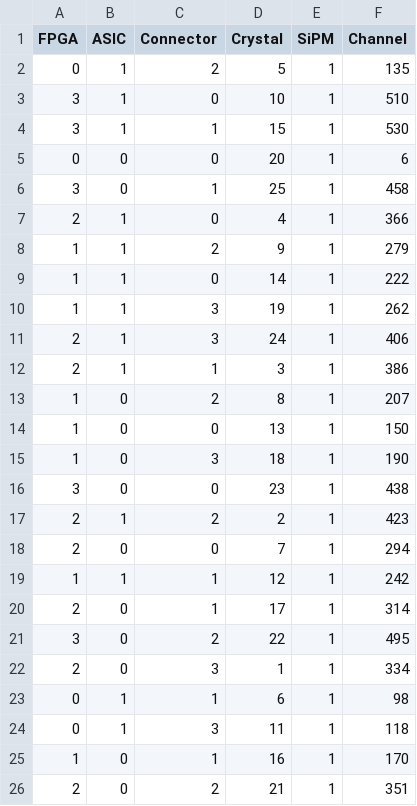
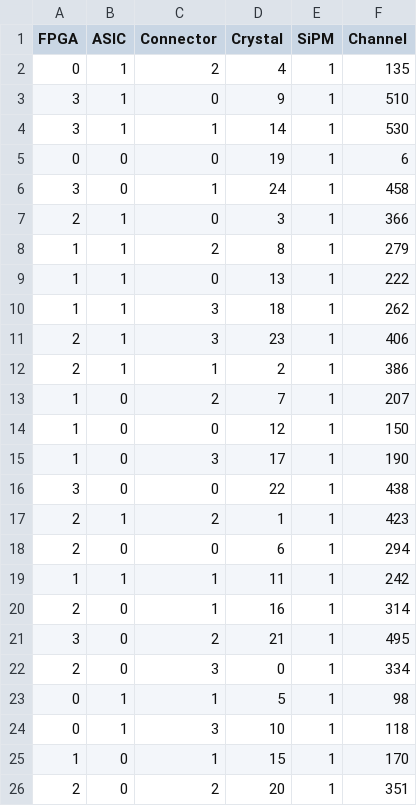
Before and after one commit to tlprotzman/eeemcal_fast_offline, a CSV file: mapping/eeemcal_16p_mapping.csv, drawn as a sheet.

```diff
--- a/mapping/eeemcal_16p_mapping.csv
+++ b/mapping/eeemcal_16p_mapping.csv
@@ -1,26 +1,26 @@
 FPGA,ASIC,Connector,Crystal,SiPM,Channel
-0,1,2,5,1,135
-3,1,0,10,1,510
-3,1,1,15,1,530
-0,0,0,20,1,6
-3,0,1,25,1,458
-2,1,0,4,1,366
-1,1,2,9,1,279
-1,1,0,14,1,222
-1,1,3,19,1,262
-2,1,3,24,1,406
-2,1,1,3,1,386
-1,0,2,8,1,207
-1,0,0,13,1,150
-1,0,3,18,1,190
-3,0,0,23,1,438
-2,1,2,2,1,423
-2,0,0,7,1,294
-1,1,1,12,1,242
-2,0,1,17,1,314
-3,0,2,22,1,495
-2,0,3,1,1,334
-0,1,1,6,1,98
-0,1,3,11,1,118
-1,0,1,16,1,170
-2,0,2,21,1,351
+0,1,2,4,1,135
+3,1,0,9,1,510
+3,1,1,14,1,530
+0,0,0,19,1,6
+3,0,1,24,1,458
+2,1,0,3,1,366
+1,1,2,8,1,279
+1,1,0,13,1,222
+1,1,3,18,1,262
+2,1,3,23,1,406
+2,1,1,2,1,386
+1,0,2,7,1,207
+1,0,0,12,1,150
+1,0,3,17,1,190
+3,0,0,22,1,438
+2,1,2,1,1,423
+2,0,0,6,1,294
+1,1,1,11,1,242
+2,0,1,16,1,314
+3,0,2,21,1,495
+2,0,3,0,1,334
+0,1,1,5,1,98
+0,1,3,10,1,118
+1,0,1,15,1,170
+2,0,2,20,1,351
```
Also changed, not shown: mapping/eeemcal_16i_mapping.csv, mapping/eeemcal_4x4_mapping.csv, 1 other file.
